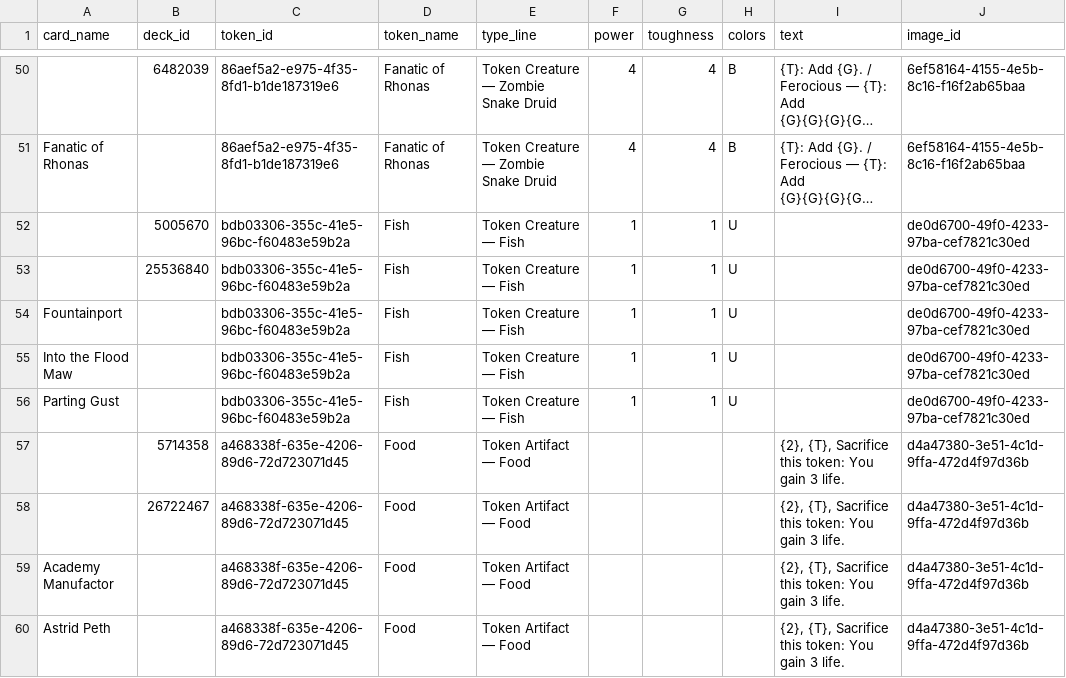
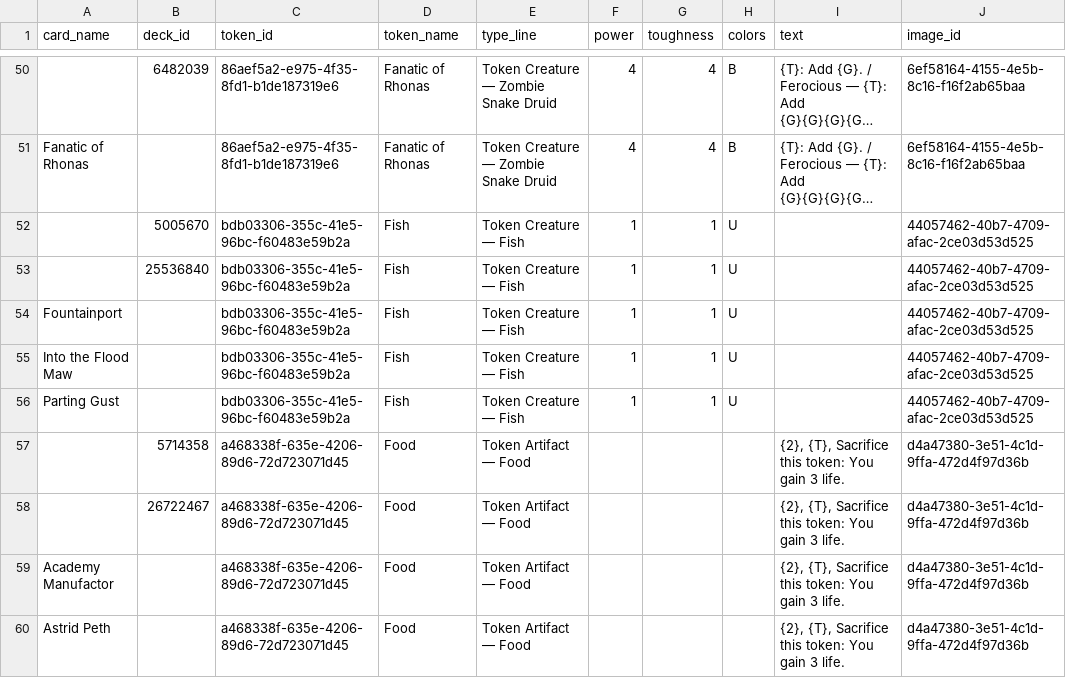
Before and after one commit to jimna-h/archidekt-snapshot, a CSV file: data/tokens.csv, drawn as a sheet; only a part is shown, gaps mark what is left out; long unchanged cells end in …; the diff names each change by its address in the sheet, - before the commit and + after, or states it on an @@ line.

```diff
--- a/data/tokens.csv
+++ b/data/tokens.csv
-J52:J56 (image_id): de0d6700-49f0-4233-97ba-cef7821c30ed
+J52:J56 (image_id): 44057462-40b7-4709-afac-2ce03d53d525
```
Also changed, not shown: data/card_prices/2026-10.csv, data/decklists.csv, 3 other files.
